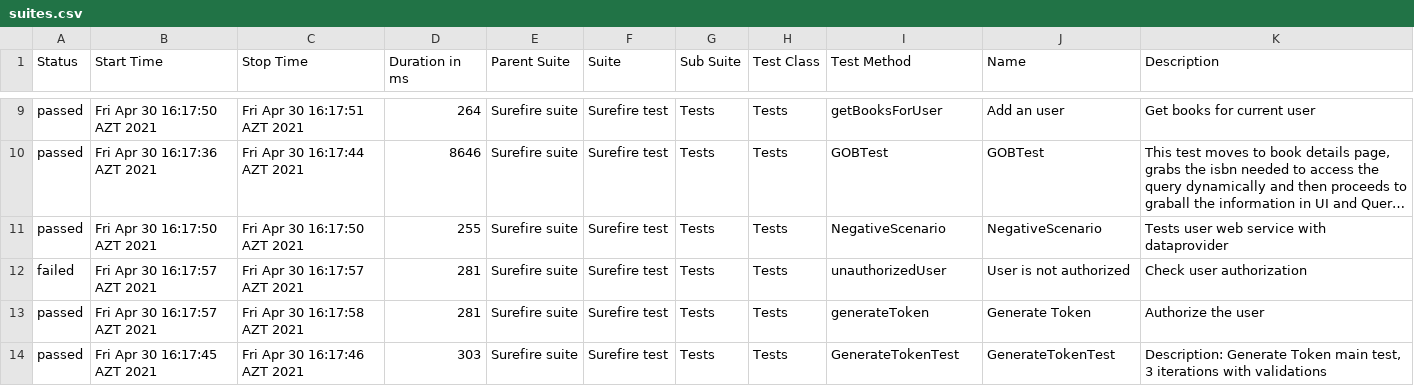
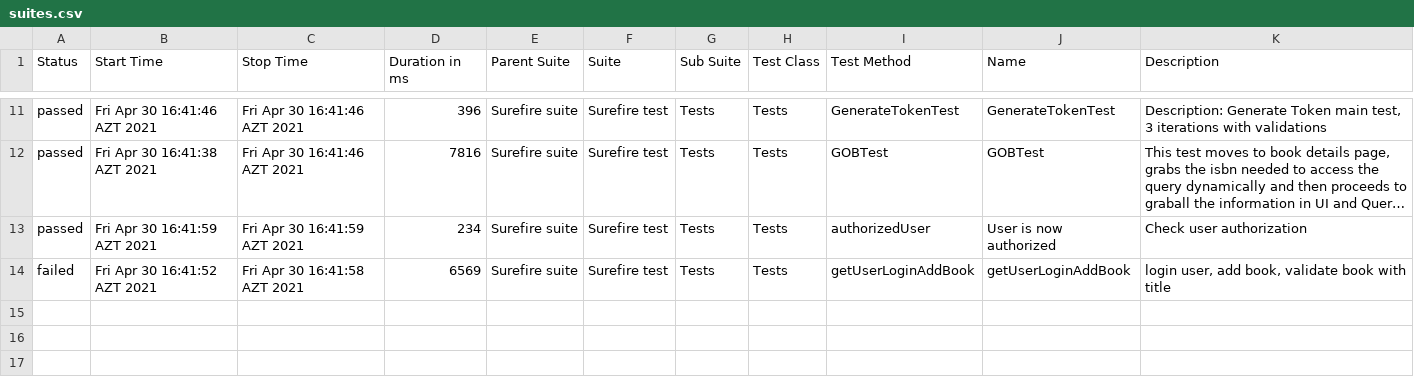
Before and after one commit to MonolithOfficial/allure-report-final, a CSV file: allure-report/data/suites.csv, drawn as a sheet; only a part is shown, gaps mark what is left out; long unchanged cells end in …; removed rows and columns are numbered as before the commit, all else as after; the diff covers the shown part only; the diff names each change by its address in the sheet, - before the commit and + after, or states it on an @@ line.

```diff
--- a/allure-report/data/suites.csv
+++ b/allure-report/data/suites.csv
-B11 (Start Time): Fri Apr 30 16:17:50 AZT 2021
+B11 (Start Time): Fri Apr 30 16:41:46 AZT 2021
-C11 (Stop Time): Fri Apr 30 16:17:51 AZT 2021
+C11 (Stop Time): Fri Apr 30 16:41:46 AZT 2021
-D11 (Duration in ms): 264
+D11 (Duration in ms): 396
-I11 (Test Method): getBooksForUser
+I11 (Test Method): GenerateTokenTest
-J11 (Name): Add an user
+J11 (Name): GenerateTokenTest
-K11 (Description): Get books for current user
+K11 (Description): Description: Generate Token main test, 3 iterations with validations
-B12 (Start Time): Fri Apr 30 16:17:36 AZT 2021
+B12 (Start Time): Fri Apr 30 16:41:38 AZT 2021
-C12 (Stop Time): Fri Apr 30 16:17:44 AZT 2021
+C12 (Stop Time): Fri Apr 30 16:41:46 AZT 2021
-D12 (Duration in ms): 8646
+D12 (Duration in ms): 7816
-B13 (Start Time): Fri Apr 30 16:17:50 AZT 2021
+B13 (Start Time): Fri Apr 30 16:41:59 AZT 2021
-C13 (Stop Time): Fri Apr 30 16:17:50 AZT 2021
+C13 (Stop Time): Fri Apr 30 16:41:59 AZT 2021
-D13 (Duration in ms): 255
+D13 (Duration in ms): 234
-I13 (Test Method): NegativeScenario
+I13 (Test Method): authorizedUser
-J13 (Name): NegativeScenario
+J13 (Name): User is now authorized
-K13 (Description): Tests user web service with dataprovider
+K13 (Description): Check user authorization
-B14 (Start Time): Fri Apr 30 16:17:57 AZT 2021
+B14 (Start Time): Fri Apr 30 16:41:52 AZT 2021
-C14 (Stop Time): Fri Apr 30 16:17:57 AZT 2021
+C14 (Stop Time): Fri Apr 30 16:41:58 AZT 2021
-D14 (Duration in ms): 281
+D14 (Duration in ms): 6569
-I14 (Test Method): unauthorizedUser
+I14 (Test Method): getUserLoginAddBook
-J14 (Name): User is not authorized
+J14 (Name): getUserLoginAddBook
-K14 (Description): Check user authorization
+K14 (Description): login user, add book, validate book with title
-row 13: passed | Fri Apr 30 16:17:57 AZT 2021 | Fri Apr 30 16:17:58 AZT 2021 | 281 | Surefire suite | Surefire test | Tests | Tests | generateToken | Generate Token | Authorize the user
-row 14: passed | Fri Apr 30 16:17:45 AZT 2021 | Fri Apr 30 16:17:46 AZT 2021 | 303 | Surefire suite | Surefire test | Tests | Tests | GenerateTokenTest | GenerateTokenTest | Description: Generate Token main test, 3 iterations with validations
```
Also changed, not shown: 3 added rows, 1 removed row and 23 edited cells elsewhere in this file, allure-report/data/behaviors.csv, 32 other files.
